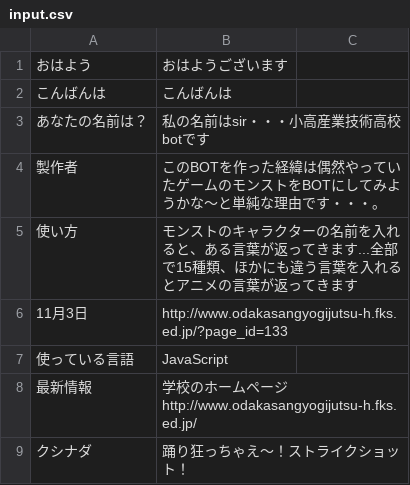
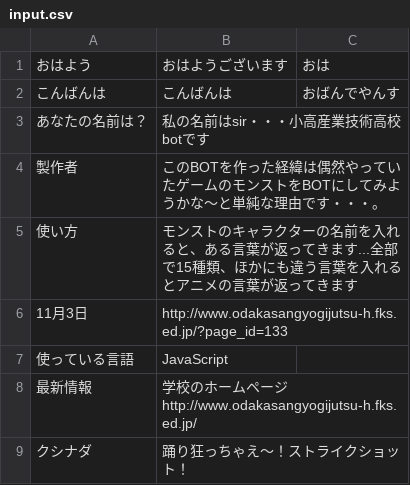
Before and after one commit to odaka-bajil/linebot, a CSV file: input.csv, drawn as a sheet; only a part is shown.

Commit message:
学校からのコミット

```diff
--- a/input.csv
+++ b/input.csv
@@ -1,3 +1,3 @@
-"おはよう","おはようございます"
-"こんばんは","こんばんは"
+"おはよう","おはようございます","おは"
+"こんばんは","こんばんは","おばんでやんす"
 "あなたの名前は？","私の名前はsir・・・小高産業技術高校botです"
```
